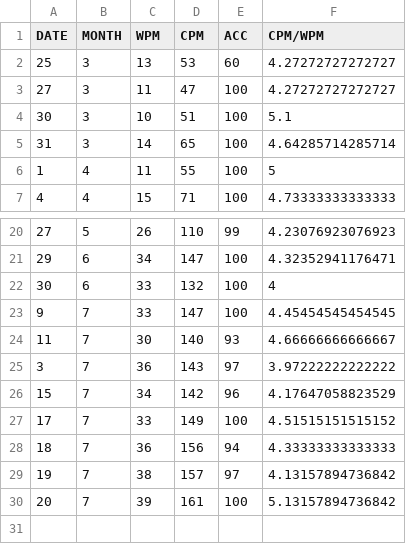
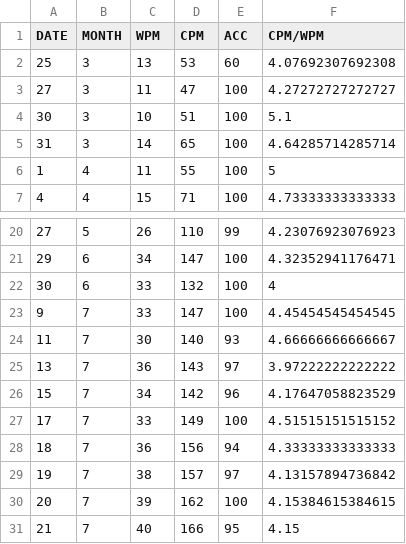
Before and after one commit to diveshkr-code/Analyse-Typing-Speed, a CSV file: Typing speed.csv, drawn as a sheet; only a part is shown, gaps mark what is left out.

```diff
--- a/Typing speed.csv
+++ b/Typing speed.csv
@@ -1,3 +1,3 @@
 DATE,MONTH,WPM,CPM,ACC,CPM/WPM
-25,3,13,53,60,4.27272727272727
+25,3,13,53,60,4.07692307692308
 27,3,11,47,100,4.27272727272727
@@ -24,3 +24,3 @@ DATE,MONTH,WPM,CPM,ACC,CPM/WPM
 11,7,30,140,93,4.66666666666667
-3,7,36,143,97,3.97222222222222
+13,7,36,143,97,3.97222222222222
 15,7,34,142,96,4.17647058823529
@@ -29,2 +29,3 @@ DATE,MONTH,WPM,CPM,ACC,CPM/WPM
 19,7,38,157,97,4.13157894736842
-20,7,39,161,100,5.13157894736842
+20,7,39,162,100,4.15384615384615
+21,7,40,166,95,4.15
```
Also changed, not shown: 2 other files.
